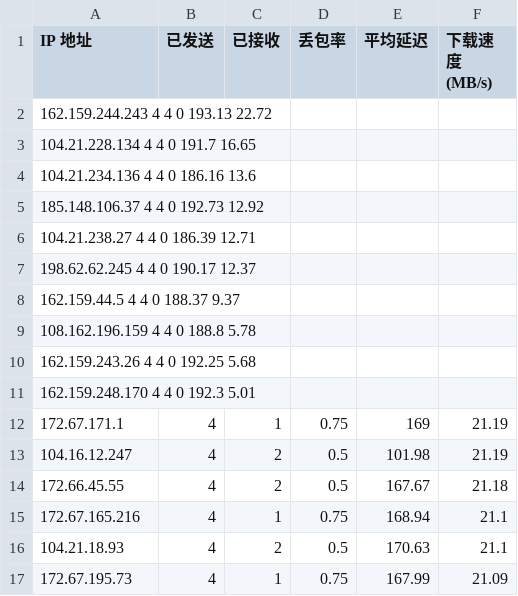
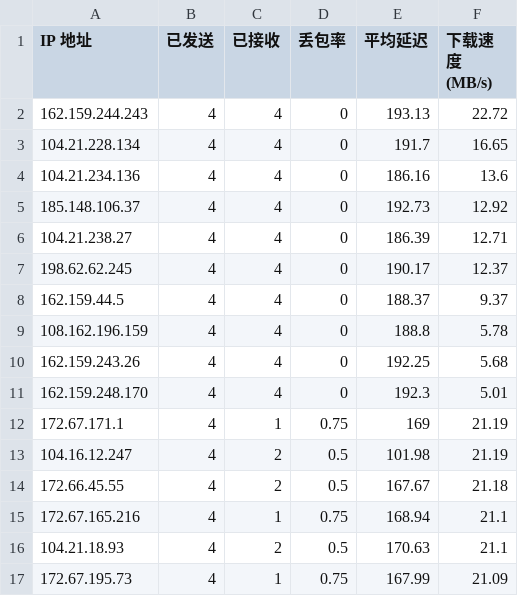
Before and after one commit to yfl888/WorkerVless2-sub, a CSV file: CloudflareSpeedTest.csv, drawn as a sheet; only a part is shown.

Commit message:
Update CloudflareSpeedTest.csv

```diff
--- a/CloudflareSpeedTest.csv
+++ b/CloudflareSpeedTest.csv
@@ -1,12 +1,12 @@
 IP 地址,已发送,已接收,丢包率,平均延迟,下载速度 (MB/s)
-162.159.244.243	4	4	0	193.13	22.72
-104.21.228.134	4	4	0	191.7	16.65
-104.21.234.136	4	4	0	186.16	13.6
-185.148.106.37	4	4	0	192.73	12.92
-104.21.238.27	4	4	0	186.39	12.71
-198.62.62.245	4	4	0	190.17	12.37
-162.159.44.5	4	4	0	188.37	9.37
-108.162.196.159	4	4	0	188.8	5.78
-162.159.243.26	4	4	0	192.25	5.68
-162.159.248.170	4	4	0	192.3	5.01
+162.159.244.243,4,4,0,193.13,22.72
+104.21.228.134,4,4,0,191.7,16.65
+104.21.234.136,4,4,0,186.16,13.6
+185.148.106.37,4,4,0,192.73,12.92
+104.21.238.27,4,4,0,186.39,12.71
+198.62.62.245,4,4,0,190.17,12.37
+162.159.44.5,4,4,0,188.37,9.37
+108.162.196.159,4,4,0,188.8,5.78
+162.159.243.26,4,4,0,192.25,5.68
+162.159.248.170,4,4,0,192.3,5.01
 172.67.171.1,4,1,0.75,169,21.19
```
